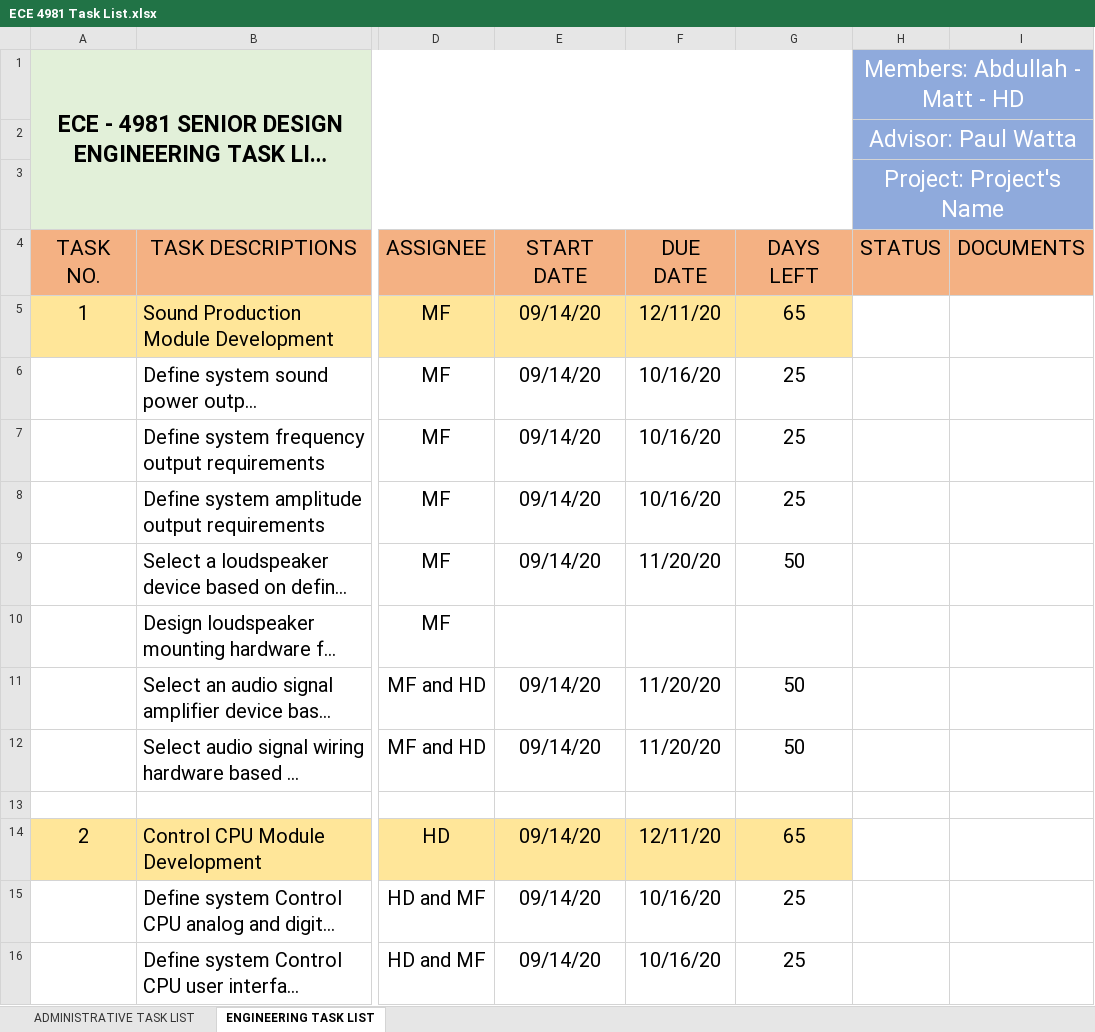
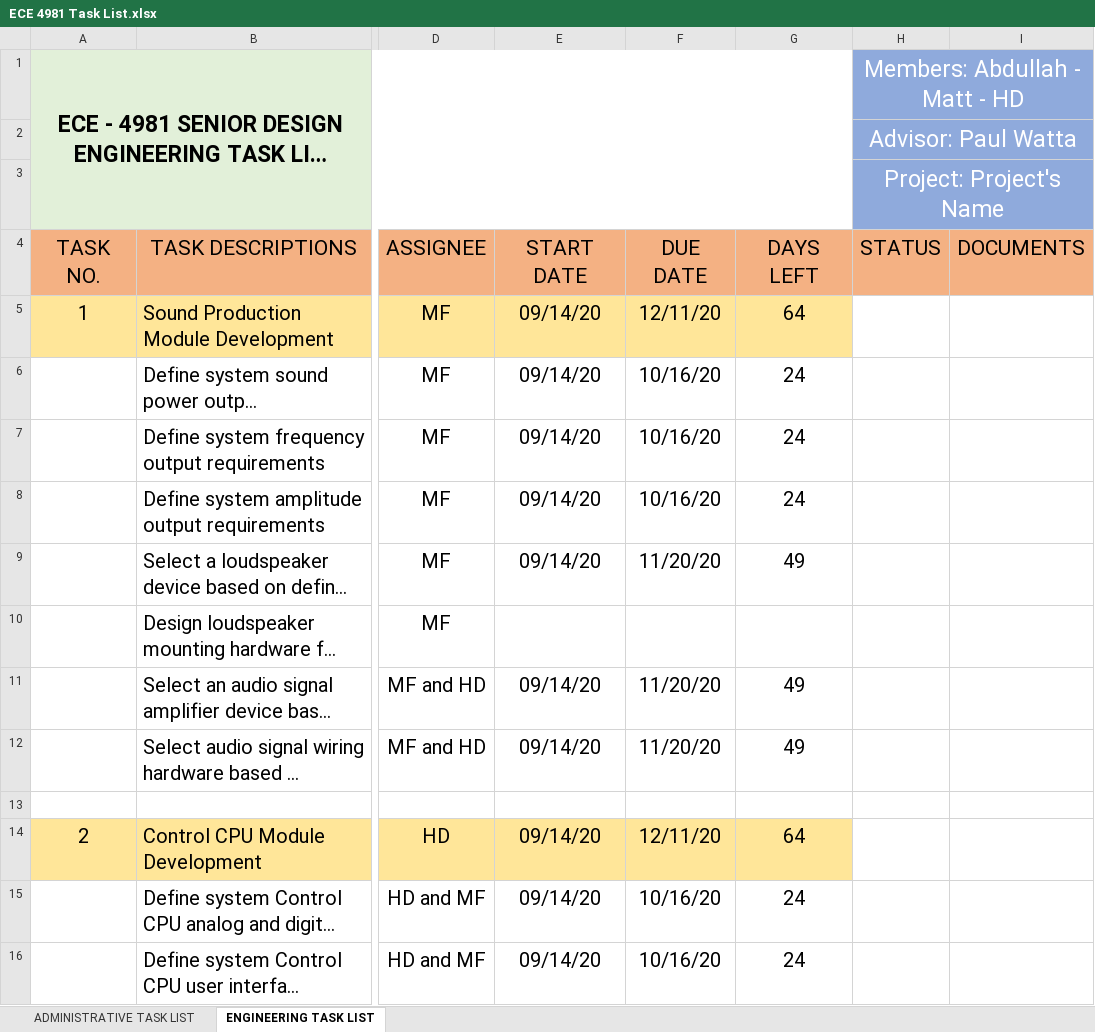
Before and after one commit to HD-UMD/ECE4981, an Excel workbook: ECE 4981 Task List.xlsx, sheet ENGINEERING TASK LIST, drawn as a sheet; only a part is shown, gaps mark what is left out; long unchanged cells end in …; values as stored, in another font and other column widths than the file's, no borders; conditional formats not drawn; the diff covers the shown part only; the diff names each change by its address in the sheet, - before the commit and + after, or states it on an @@ line.

Commit message:
Modified Admin Task List

```diff
--- a/ECE 4981 Task List.xlsx (sheet ENGINEERING TASK LIST)
+++ b/ECE 4981 Task List.xlsx (sheet ENGINEERING TASK LIST)
-G5: 65
+G5: 64
-G6:G8: 25
+G6:G8: 24
-G9: 50
+G9: 49
-G11:G12: 50
+G11:G12: 49
-G14: 65
+G14: 64
-G15:G16: 25
+G15:G16: 24
```
Also changed, not shown: 7 edited cells elsewhere in this sheet, sheet ADMINISTRATIVE TASK LIST.
